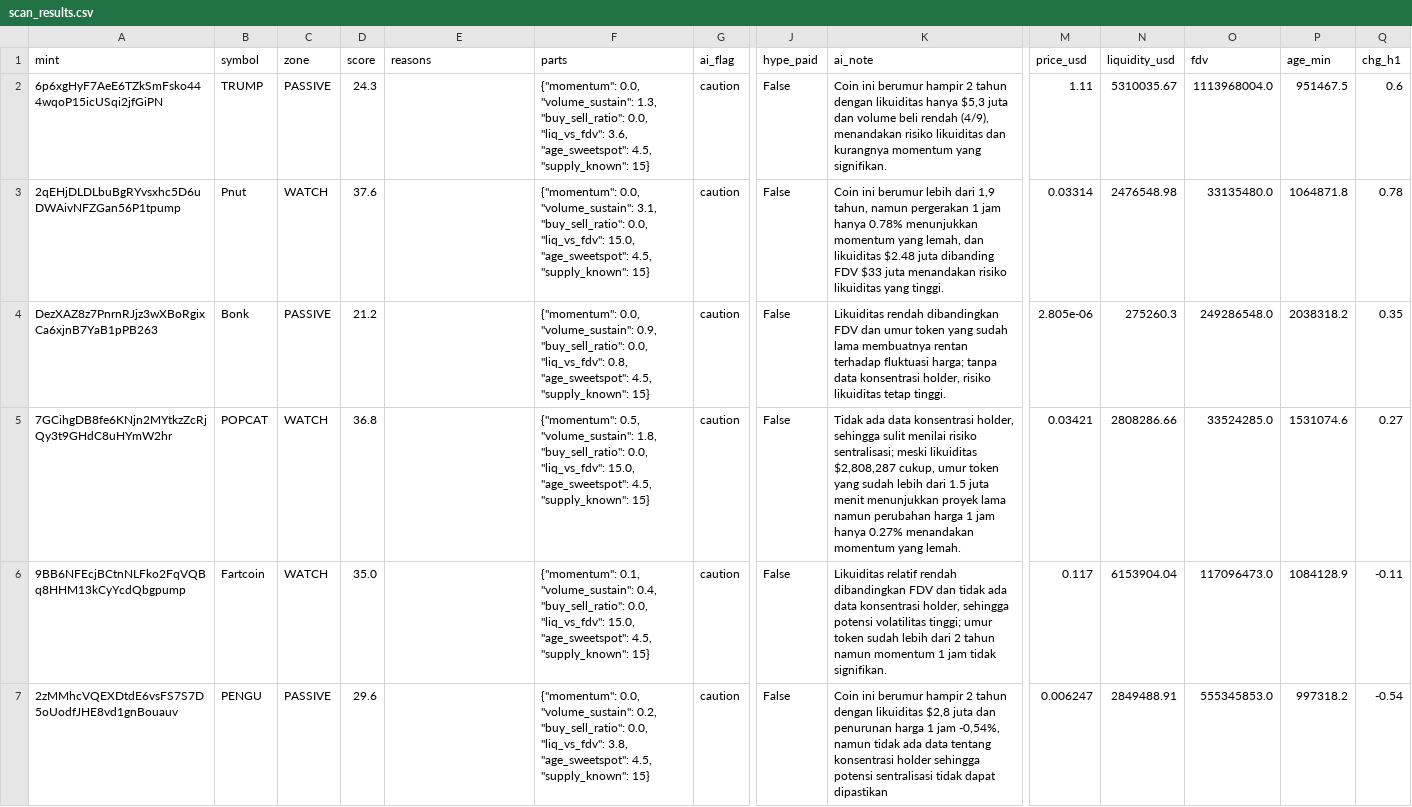
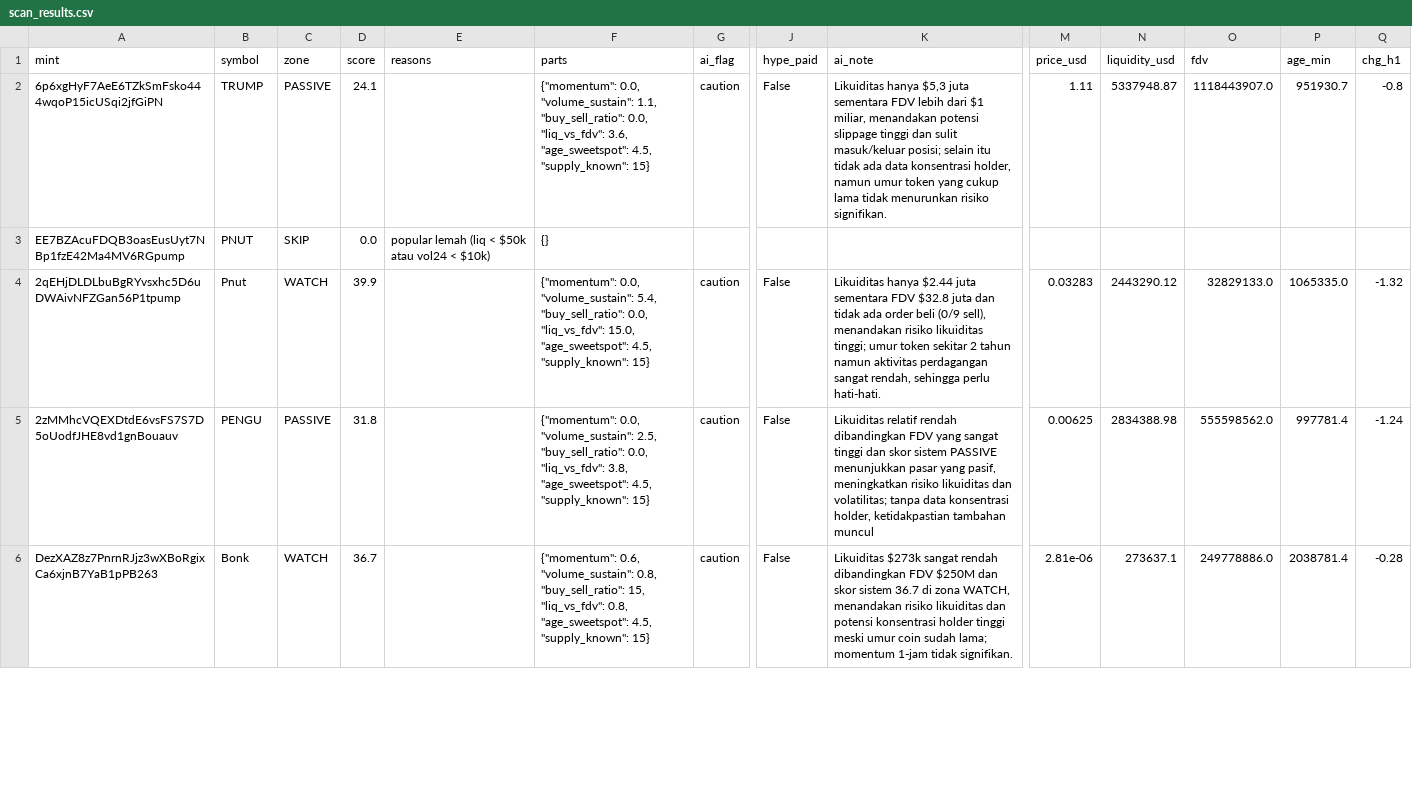
Before and after one commit to muhammadekonugroho4-spec/MEME-COIN-RADAR, a CSV file: data/daily/2026-11-10/scan_results.csv, drawn as a sheet; only a part is shown, gaps mark what is left out; removed rows and columns are numbered as before the commit, all else as after; rows hold the shown columns only; the diff covers the shown part only; the diff names each change by its address in the sheet, - before the commit and + after, or states it on an @@ line.

Commit message:
data: scan 2026-11-10-10:42

```diff
--- a/data/daily/2026-11-10/scan_results.csv
+++ b/data/daily/2026-11-10/scan_results.csv
-D2 (score): 24.3
+D2 (score): 24.1
-F2 (parts): …0.0, "volume_sustain": 1.3, "buy_sell_ratio": 0.0,…
+F2 (parts): …0.0, "volume_sustain": 1.1, "buy_sell_ratio": 0.0,…
-K2 (ai_note): Coin ini berumur hampir 2 tahun dengan likuiditas hanya $5,3 juta dan volume beli rendah (4/9), menandakan risiko likuiditas dan kurangnya momentum yang signifikan.
+K2 (ai_note): Likuiditas hanya $5,3 juta sementara FDV lebih dari $1 miliar, menandakan potensi slippage tinggi dan sulit masuk/keluar posisi; selain itu tidak ada data konsentrasi holder, namun umur token yang cukup lama tidak menurunkan risiko signifikan.
-N2 (liquidity_usd): 5310035.67
+N2 (liquidity_usd): 5337948.87
-O2 (fdv): 1113968004.0
+O2 (fdv): 1118443907.0
-P2 (age_min): 951467.5
+P2 (age_min): 951930.7
-Q2 (chg_h1): 0.6
+Q2 (chg_h1): -0.8
+row 3: EE7BZAcuFDQB3oasEusUyt7NBp1fzE42Ma4MV6RGpump | PNUT | SKIP | 0.0 | popular lemah (liq < $50k atau vol24 < $10k) | {}
-D4 (score): 37.6
+D4 (score): 39.9
-F4 (parts): …0.0, "volume_sustain": 3.1, "buy_sell_ratio": 0.0,…
+F4 (parts): …0.0, "volume_sustain": 5.4, "buy_sell_ratio": 0.0,…
-K4 (ai_note): Coin ini berumur lebih dari 1,9 tahun, namun pergerakan 1 jam hanya 0.78% menunjukkan momentum yang lemah, dan likuiditas $2.48 juta dibanding FDV $33 juta menandakan risiko likuiditas yang tinggi.
+K4 (ai_note): Likuiditas hanya $2.44 juta sementara FDV $32.8 juta dan tidak ada order beli (0/9 sell), menandakan risiko likuiditas tinggi; umur token sekitar 2 tahun namun aktivitas perdagangan sangat rendah, sehingga perlu hati-hati.
-M4 (price_usd): 0.03314
+M4 (price_usd): 0.03283
-N4 (liquidity_usd): 2476548.98
+N4 (liquidity_usd): 2443290.12
-O4 (fdv): 33135480.0
+O4 (fdv): 32829133.0
-P4 (age_min): 1064871.8
+P4 (age_min): 1065335.0
-Q4 (chg_h1): 0.78
+Q4 (chg_h1): -1.32
-row 4: DezXAZ8z7PnrnRJjz3wXBoRgixCa6xjnB7YaB1pPB263 | Bonk | PASSIVE | 21.2 |  | {"momentum": 0.0, "volume_sustain": 0.9, "buy_sell_ratio": 0.0, "liq_vs_fdv": 0.8, "age_sweetspot": 4.5, "supply_known": 15} | caution | False | Likuiditas rendah dibandingkan FDV dan umur token yang sudah lama membuatnya rentan terhadap fluktuasi harga; tanpa data konsentrasi holder, risiko likuiditas tetap tinggi. | 2.805e-06 | 275260.3 | 249286548.0 | 2038318.2 | 0.35
-row 5: 7GCihgDB8fe6KNjn2MYtkzZcRjQy3t9GHdC8uHYmW2hr | POPCAT | WATCH | 36.8 |  | {"momentum": 0.5, "volume_sustain": 1.8, "buy_sell_ratio": 0.0, "liq_vs_fdv": 15.0, "age_sweetspot": 4.5, "supply_known": 15} | caution | False | Tidak ada data konsentrasi holder, sehingga sulit menilai risiko sentralisasi; meski likuiditas $2,808,287 cukup, umur token yang sudah lebih dari 1.5 juta menit menunjukkan proyek lama namun perubahan harga 1 jam hanya 0.27% menandakan momentum yang lemah. | 0.03421 | 2808286.66 | 33524285.0 | 1531074.6 | 0.27
-row 6: 9BB6NFEcjBCtnNLFko2FqVQBq8HHM13kCyYcdQbgpump | Fartcoin | WATCH | 35.0 |  | {"momentum": 0.1, "volume_sustain": 0.4, "buy_sell_ratio": 0.0, "liq_vs_fdv": 15.0, "age_sweetspot": 4.5, "supply_known": 15} | caution | False | Likuiditas relatif rendah dibandingkan FDV dan tidak ada data konsentrasi holder, sehingga potensi volatilitas tinggi; umur token sudah lebih dari 2 tahun namun momentum 1 jam tidak signifikan. | 0.117 | 6153904.04 | 117096473.0 | 1084128.9 | -0.11
-D5 (score): 29.6
+D5 (score): 31.8
-F5 (parts): …0.0, "volume_sustain": 0.2, "buy_sell_ratio": 0.0,…
+F5 (parts): …0.0, "volume_sustain": 2.5, "buy_sell_ratio": 0.0,…
-K5 (ai_note): Coin ini berumur hampir 2 tahun dengan likuiditas $2,8 juta dan penurunan harga 1 jam -0,54%, namun tidak ada data tentang konsentrasi holder sehingga potensi sentralisasi tidak dapat dipastikan
+K5 (ai_note): Likuiditas relatif rendah dibandingkan FDV yang sangat tinggi dan skor sistem PASSIVE menunjukkan pasar yang pasif, meningkatkan risiko likuiditas dan volatilitas; tanpa data konsentrasi holder, ketidakpastian tambahan muncul
-M5 (price_usd): 0.006247
+M5 (price_usd): 0.00625
-N5 (liquidity_usd): 2849488.91
+N5 (liquidity_usd): 2834388.98
-O5 (fdv): 555345853.0
+O5 (fdv): 555598562.0
-P5 (age_min): 997318.2
+P5 (age_min): 997781.4
-Q5 (chg_h1): -0.54
+Q5 (chg_h1): -1.24
+row 6: DezXAZ8z7PnrnRJjz3wXBoRgixCa6xjnB7YaB1pPB263 | Bonk | WATCH | 36.7 |  | {"momentum": 0.6, "volume_sustain": 0.8, "buy_sell_ratio": 15, "liq_vs_fdv": 0.8, "age_sweetspot": 4.5, "supply_known": 15} | caution | False | Likuiditas $273k sangat rendah dibandingkan FDV $250M dan skor sistem 36.7 di zona WATCH, menandakan risiko likuiditas dan potensi konsentrasi holder tinggi meski umur coin sudah lama; momentum 1‑jam tidak signifikan. | 2.81e-06 | 273637.1 | 249778886.0 | 2038781.4 | -0.28
```
Also changed, not shown: 3 added rows, 2 removed rows and 10 edited cells elsewhere in this file, 8 other files.
